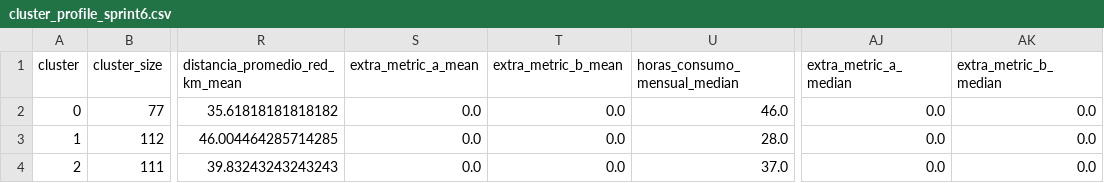
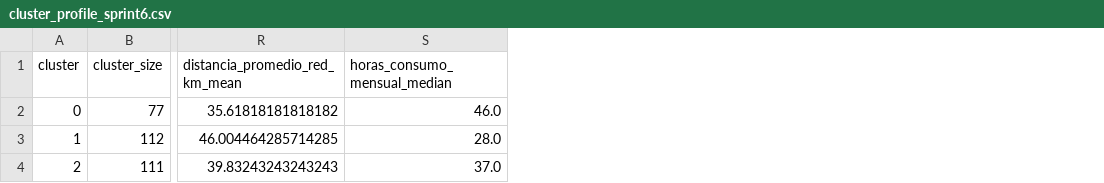
Before and after one commit to eduardodrm/proyecto_analisis_datos, a CSV file: data/cluster_profile_sprint6.csv, drawn as a sheet; only a part is shown, gaps mark what is left out; the diff names each change by its address in the sheet, - before the commit and + after, or states it on an @@ line.

```diff
--- a/data/cluster_profile_sprint6.csv
+++ b/data/cluster_profile_sprint6.csv
-column S (extra_metric_a_mean), rows 2-4: all 0.0
-column T (extra_metric_b_mean), rows 2-4: all 0.0
-column AJ (extra_metric_a_median), rows 2-4: all 0.0
-column AK (extra_metric_b_median), rows 2-4: all 0.0
```
Also changed, not shown: data/dataset_consolidado_con_cluster_sprint5.csv, data/features_kmeans_sprint2.csv, 16 other files.
